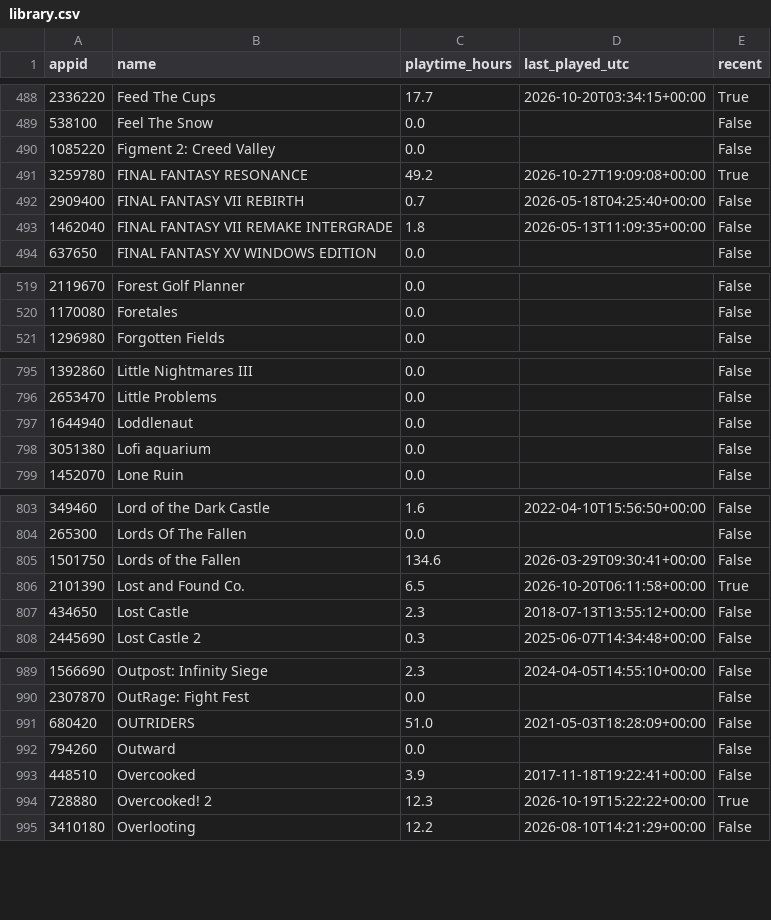
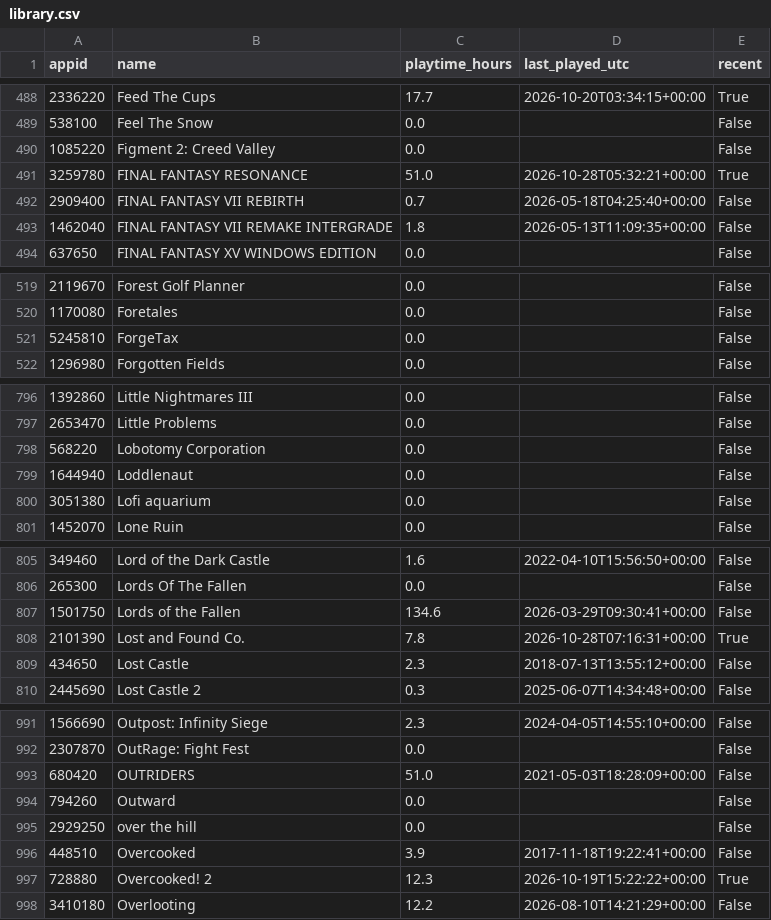
Before and after one commit to loiey8848-blip/steam-data, a CSV file: data/library.csv, drawn as a sheet; only a part is shown, gaps mark what is left out; the diff covers the shown part only.

Commit message:
Update Steam library, wishlist and achievements

```diff
--- a/data/library.csv
+++ b/data/library.csv
@@ -490,3 +490,3 @@
 1085220,Figment 2: Creed Valley,0.0,,False
-3259780,FINAL FANTASY RESONANCE,49.2,2026-10-27T19:09:08+00:00,True
+3259780,FINAL FANTASY RESONANCE,51.0,2026-10-28T05:32:21+00:00,True
 2909400,FINAL FANTASY VII REBIRTH,0.7,2026-05-18T04:25:40+00:00,False
@@ -520,2 +520,3 @@
 1170080,Foretales,0.0,,False
+5245810,ForgeTax,0.0,,False
 1296980,Forgotten Fields,0.0,,False
@@ -796,2 +797,3 @@
 2653470,Little Problems,0.0,,False
+568220,Lobotomy Corporation,0.0,,False
 1644940,Loddlenaut,0.0,,False
@@ -805,3 +807,3 @@
 1501750,Lords of the Fallen,134.6,2026-03-29T09:30:41+00:00,False
-2101390,Lost and Found Co.,6.5,2026-10-20T06:11:58+00:00,True
+2101390,Lost and Found Co.,7.8,2026-10-28T07:16:31+00:00,True
 434650,Lost Castle,2.3,2018-07-13T13:55:12+00:00,False
@@ -992,2 +994,3 @@
 794260,Outward,0.0,,False
+2929250,over the hill,0.0,,False
 448510,Overcooked,3.9,2017-11-18T19:22:41+00:00,False
```
Also changed, not shown: 1 edited cell elsewhere in this file, data/achievement-summary.csv, 26 other files.
